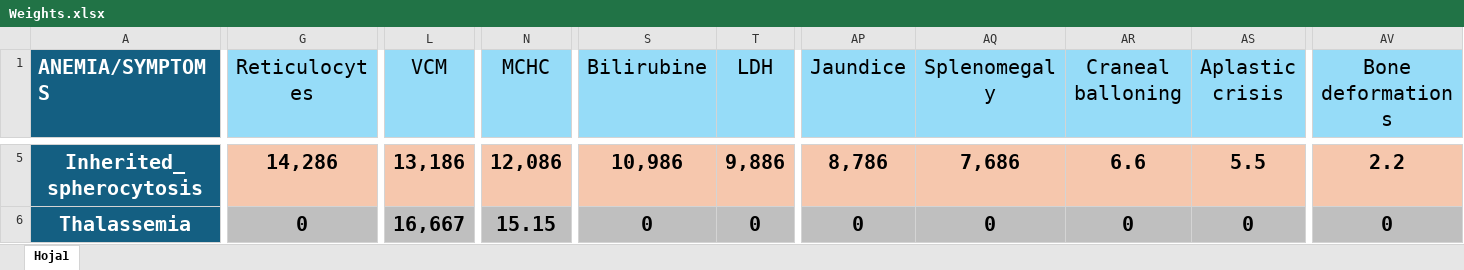
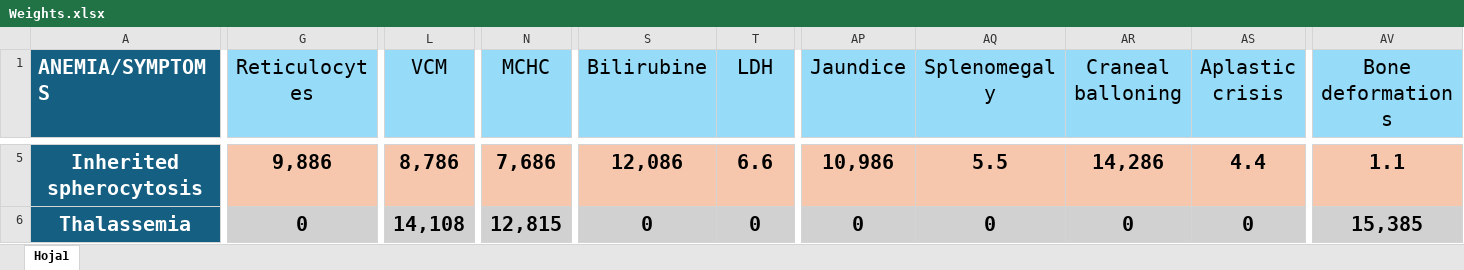
Before and after one commit to nataliaguzmanr/AnemiaDSS, an Excel workbook: src/main/resources/files/Weights.xlsx, sheet Hoja1, drawn as a sheet; only a part is shown, gaps mark what is left out; values as stored, in another font and other column widths than the file's, no borders; the diff covers the shown part only; the diff names each change by its address in the sheet, - before the commit and + after, or states it on an @@ line.

```diff
--- a/src/main/resources/files/Weights.xlsx (sheet Hoja1)
+++ b/src/main/resources/files/Weights.xlsx (sheet Hoja1)
-A5 (ANEMIA/SYMPTOMS): Inherited_spherocytosis
+A5 (ANEMIA/SYMPTOMS): Inherited spherocytosis
-G5 (Reticulocytes): 14,286
+G5 (Reticulocytes): 9,886
-L5 (VCM): 13,186
+L5 (VCM): 8,786
-N5 (MCHC): 12,086
+N5 (MCHC): 7,686
-S5 (Bilirubine): 10,986
+S5 (Bilirubine): 12,086
-T5 (LDH): 9,886
+T5 (LDH): 6.6
-AP5 (Jaundice): 8,786
+AP5 (Jaundice): 10,986
-AQ5 (Splenomegaly): 7,686
+AQ5 (Splenomegaly): 5.5
-AR5 (Craneal balloning): 6.6
+AR5 (Craneal balloning): 14,286
-AS5 (Aplastic crisis): 5.5
+AS5 (Aplastic crisis): 4.4
-AV5 (Bone deformations): 2.2
+AV5 (Bone deformations): 1.1
-L6 (VCM): 16,667
+L6 (VCM): 14,108
-N6 (MCHC): 15.15
+N6 (MCHC): 12,815
-AV6 (Bone deformations): 0
+AV6 (Bone deformations): 15,385
```
Also changed, not shown: 91 edited cells elsewhere in this sheet, 39 other files.
